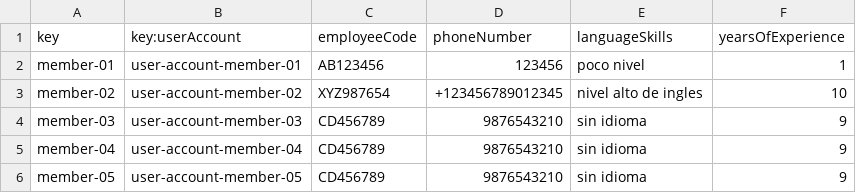
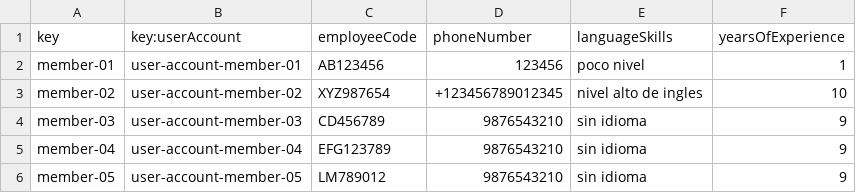
Before and after one commit to ASoult10/Acme-ANS, a CSV file: src/main/resources/WEB-INF/data/sample/member.csv, drawn as a sheet.

Commit message:
Members válido

```diff
--- a/src/main/resources/WEB-INF/data/sample/member.csv
+++ b/src/main/resources/WEB-INF/data/sample/member.csv
@@ -4,3 +4,3 @@ member-02,user-account-member-02,XYZ987654,+123456789012345,nivel alto de ingles
 member-03,user-account-member-03,CD456789,9876543210,sin idioma,9
-member-04,user-account-member-04,CD456789,9876543210,sin idioma,9
-member-05,user-account-member-05,CD456789,9876543210,sin idioma,9
+member-04,user-account-member-04,EFG123789,9876543210,sin idioma,9
+member-05,user-account-member-05,LM789012,9876543210,sin idioma,9
```
